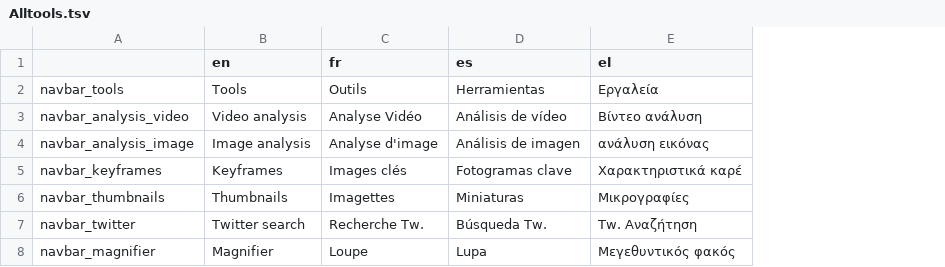
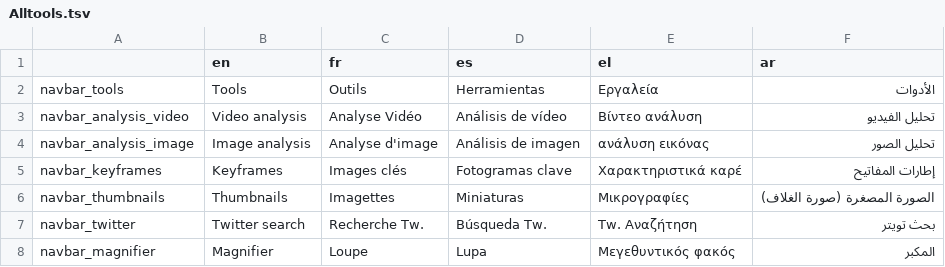
Before and after one commit to AFP-Medialab/verification-plugin, a TSV file: src/LocalDictionary/components/NavItems/tools/Alltools.tsv, drawn as a sheet; only a part is shown; the diff covers the shown part only; the diff names each change by its address in the sheet, - before the commit and + after, or states it on an @@ line.

Commit message:
Arabic locale + RTL fixes (#263)
* Added up to date translation

* first translations

* Fixed some assistant UI, added more RTL support for arabic locale

* Cleanup and more RTL support

* more menu RTL alignment fixes

* RTL fixes

* Fixed RTL layout issues

* Fixed login layout

* Fixed layout issue

* Fixed some "Your Content" grid issues

* Fixed textfields for RTL and added direction wrapper

* Added local Arabic translation

* Fixed Tutorial translation

* Fixed alignment issue

---------

Co-authored-by: Valentin Porcellini <valentin.porcellini@afp.com>

```diff
--- a/src/LocalDictionary/components/NavItems/tools/Alltools.tsv
+++ b/src/LocalDictionary/components/NavItems/tools/Alltools.tsv
+column F (ar), rows 2-8: الأدوات | تحليل الفيديو | تحليل الصور | إطارات المفاتيح | الصورة المصغرة (صورة الغلاف) | بحث تويتر | المكبر
```
Also changed, not shown: 4 added rows elsewhere in this file, src/LocalDictionary/components/NavItems/tools/CheckGIF.tsv, src/LocalDictionary/components/NavItems/tools/Keyframes.tsv, 36 other files.
